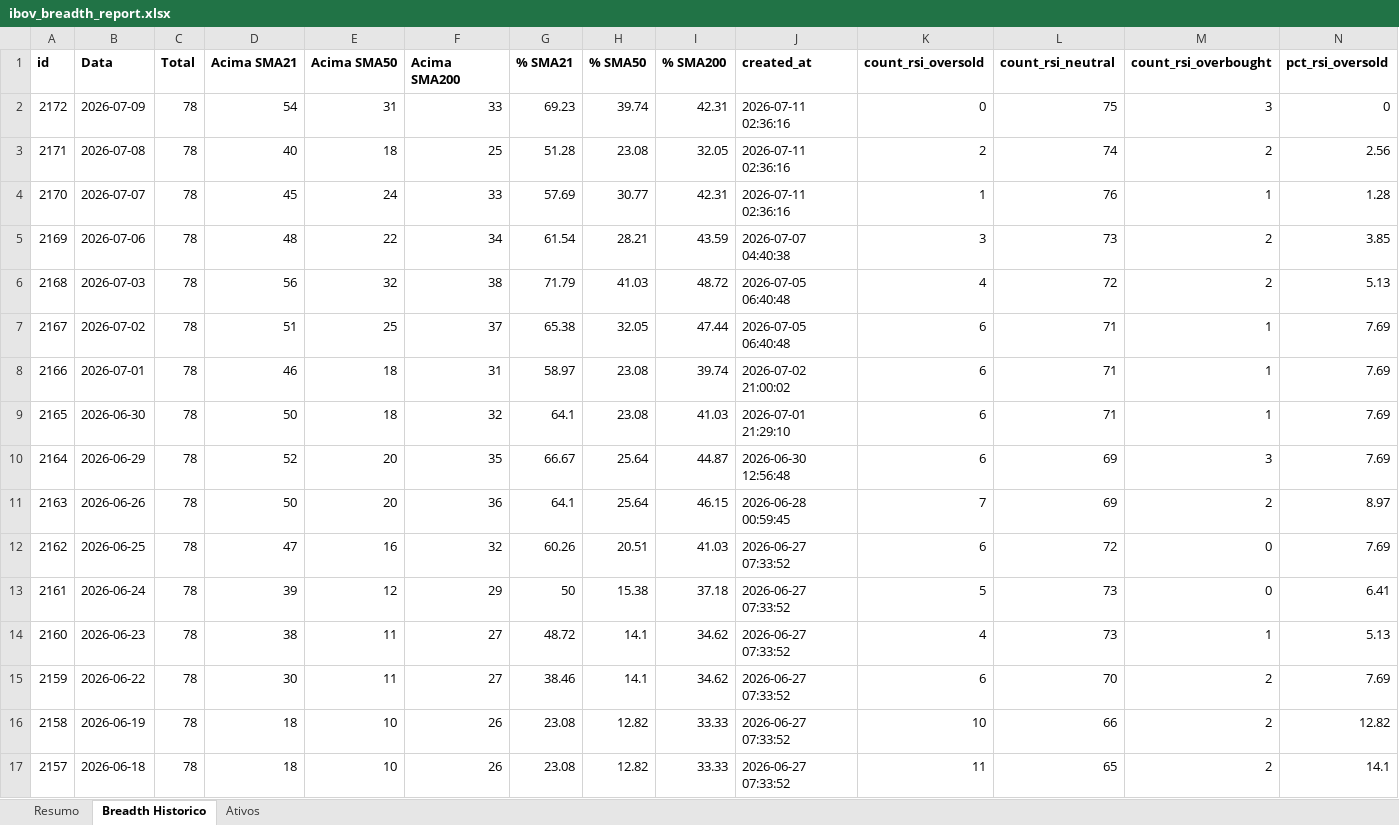
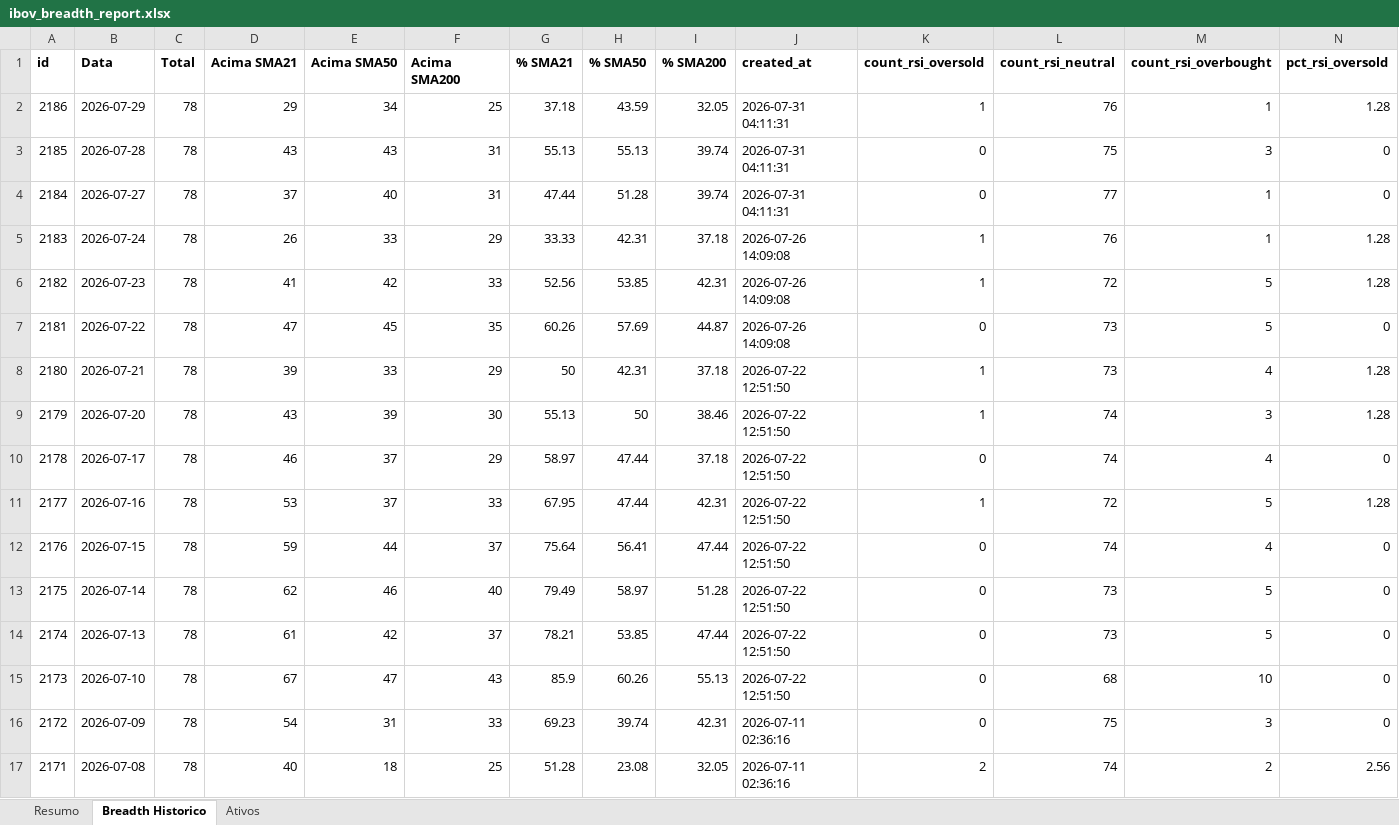
Before and after one commit to guizpenteado-web/Macro_DESK_V2, an Excel workbook: Market_BREADTH_ULTRA/reports/ibov_breadth_report.xlsx, sheet Breadth Historico, drawn as a sheet; only a part is shown; the shorter side is filled out with more unchanged rows; values as stored, in another font and other column widths than the file's, no borders; rows hold the shown columns only; the diff covers the shown part only; the diff names each change by its address in the sheet, - before the commit and + after, or states it on an @@ line.

Commit message:
Atualizacao hub-wide 31/jul: todos os coletores + editorial completo
- Pipelines: Intermarket, Market Breadth Ultra, COT (Macro Dashboard), RRGCOMPLETO
- Fed: decisao de 29/jul (HOLD 9-3, dissidencia hawkish), FedWatch pos-decisao
  aponta maioria de chance de alta em set/26
- Ouro: corrigido target JPMorgan desatualizado ($6.000 -> $4.500, corte real
  de 03/jul que nao tinha sido capturado)
- Niveis de mercado atualizados (Ibovespa 177.159/S&P 7.437,64/USD-BRL)
- IBOV Calls: +3 (Fed 29/jul, recuperacao Ibovespa 30/jul, previa BofA do
  indice com Tenda/Itau ON)
- Fluxo estrangeiro (docs/): 4 dias novos, Pine regenerado
- Intermarket: fix real do bug cot_6l (Cloudflare bloqueava o TLS fingerprint
  do impersonate=chrome do curl_cffi; sem impersonation passa normal) +
  Highcharts auto-hospedado em static/ (CDN estava dando 403)

```diff
--- a/Market_BREADTH_ULTRA/reports/ibov_breadth_report.xlsx (sheet Breadth Historico)
+++ b/Market_BREADTH_ULTRA/reports/ibov_breadth_report.xlsx (sheet Breadth Historico)
+row 2: 2186 | 2026-07-29 | 78 | 29 | 34 | 25 | 37.18 | 43.59 | 32.05 | 2026-07-31 04:11:31 | 1 | 76 | 1 | 1.28
+row 3: 2185 | 2026-07-28 | 78 | 43 | 43 | 31 | 55.13 | 55.13 | 39.74 | 2026-07-31 04:11:31 | 0 | 75 | 3 | 0
+row 4: 2184 | 2026-07-27 | 78 | 37 | 40 | 31 | 47.44 | 51.28 | 39.74 | 2026-07-31 04:11:31 | 0 | 77 | 1 | 0
+row 5: 2183 | 2026-07-24 | 78 | 26 | 33 | 29 | 33.33 | 42.31 | 37.18 | 2026-07-26 14:09:08 | 1 | 76 | 1 | 1.28
+row 6: 2182 | 2026-07-23 | 78 | 41 | 42 | 33 | 52.56 | 53.85 | 42.31 | 2026-07-26 14:09:08 | 1 | 72 | 5 | 1.28
+row 7: 2181 | 2026-07-22 | 78 | 47 | 45 | 35 | 60.26 | 57.69 | 44.87 | 2026-07-26 14:09:08 | 0 | 73 | 5 | 0
+row 8: 2180 | 2026-07-21 | 78 | 39 | 33 | 29 | 50 | 42.31 | 37.18 | 2026-07-22 12:51:50 | 1 | 73 | 4 | 1.28
+row 9: 2179 | 2026-07-20 | 78 | 43 | 39 | 30 | 55.13 | 50 | 38.46 | 2026-07-22 12:51:50 | 1 | 74 | 3 | 1.28
+row 10: 2178 | 2026-07-17 | 78 | 46 | 37 | 29 | 58.97 | 47.44 | 37.18 | 2026-07-22 12:51:50 | 0 | 74 | 4 | 0
+row 11: 2177 | 2026-07-16 | 78 | 53 | 37 | 33 | 67.95 | 47.44 | 42.31 | 2026-07-22 12:51:50 | 1 | 72 | 5 | 1.28
+row 12: 2176 | 2026-07-15 | 78 | 59 | 44 | 37 | 75.64 | 56.41 | 47.44 | 2026-07-22 12:51:50 | 0 | 74 | 4 | 0
+row 13: 2175 | 2026-07-14 | 78 | 62 | 46 | 40 | 79.49 | 58.97 | 51.28 | 2026-07-22 12:51:50 | 0 | 73 | 5 | 0
+row 14: 2174 | 2026-07-13 | 78 | 61 | 42 | 37 | 78.21 | 53.85 | 47.44 | 2026-07-22 12:51:50 | 0 | 73 | 5 | 0
+row 15: 2173 | 2026-07-10 | 78 | 67 | 47 | 43 | 85.9 | 60.26 | 55.13 | 2026-07-22 12:51:50 | 0 | 68 | 10 | 0
```
Also changed, not shown: 14 removed rows elsewhere in this sheet, sheet Ativos, sheet Resumo, 11 other files.
